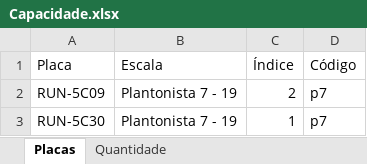
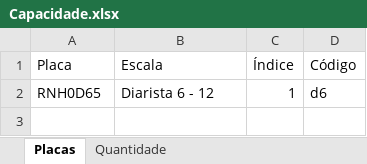
Before and after one commit to GabrielvRangel/roteirizadorbeep, an Excel workbook: dados/Capacidade.xlsx, sheet Placas, drawn as a sheet; values as stored, in another font and other column widths than the file's, no borders; removed rows and columns are numbered as before the commit, all else as after; the diff names each change by its address in the sheet, - before the commit and + after, or states it on an @@ line.

Commit message:
Add files via upload

```diff
--- a/dados/Capacidade.xlsx (sheet Placas)
+++ b/dados/Capacidade.xlsx (sheet Placas)
-row 2: RUN-5C09 | Plantonista 7 - 19 | 2 | p7
-row 3: RUN-5C30 | Plantonista 7 - 19 | 1 | p7
+row 2: RNH0D65 | Diarista 6 - 12 | 1 | d6
```
Also changed, not shown: sheet Quantidade.
